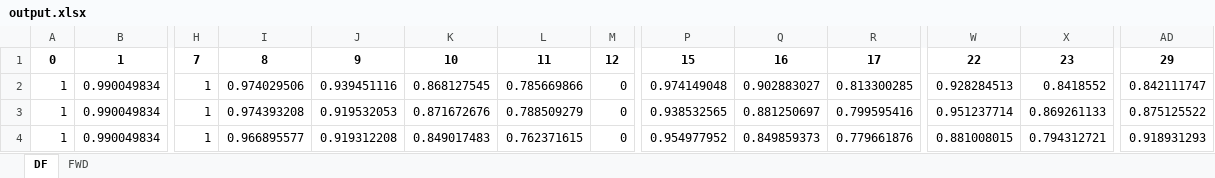
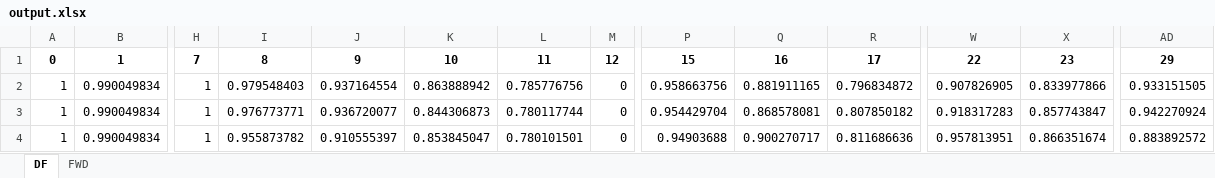
Before and after one commit to craig-wheeler-84/pricing_models, an Excel workbook: output.xlsx, sheet DF, drawn as a sheet; only a part is shown, gaps mark what is left out; values as stored, in another font and other column widths than the file's, no borders; the diff covers the shown part only; the diff names each change by its address in the sheet, - before the commit and + after, or states it on an @@ line.

Commit message:
no error

```diff
--- a/output.xlsx (sheet DF)
+++ b/output.xlsx (sheet DF)
-I2: 0.974029506
+I2: 0.979548403
-J2: 0.939451116
+J2: 0.937164554
-K2: 0.868127545
+K2: 0.863888942
-L2: 0.785669866
+L2: 0.785776756
-P2: 0.974149048
+P2: 0.958663756
-Q2: 0.902883027
+Q2: 0.881911165
-R2: 0.813300285
+R2: 0.796834872
-W2: 0.928284513
+W2: 0.907826905
-X2: 0.8418552
+X2: 0.833977866
-AD2: 0.842111747
+AD2: 0.933151505
-I3: 0.974393208
+I3: 0.976773771
-J3: 0.919532053
+J3: 0.936720077
-K3: 0.871672676
+K3: 0.844306873
-L3: 0.788509279
+L3: 0.780117744
-P3: 0.938532565
+P3: 0.954429704
-Q3: 0.881250697
+Q3: 0.868578081
-R3: 0.799595416
+R3: 0.807850182
-W3: 0.951237714
+W3: 0.918317283
-X3: 0.869261133
+X3: 0.857743847
-AD3: 0.875125522
+AD3: 0.942270924
-I4: 0.966895577
+I4: 0.955873782
-J4: 0.919312208
+J4: 0.910555397
-K4: 0.849017483
+K4: 0.853845047
-L4: 0.762371615
+L4: 0.780101501
-P4: 0.954977952
+P4: 0.94903688
-Q4: 0.849859373
+Q4: 0.900270717
-R4: 0.779661876
+R4: 0.811686636
-W4: 0.881008015
+W4: 0.957813951
-X4: 0.794312721
+X4: 0.866351674
-AD4: 0.918931293
+AD4: 0.883892572
```
Also changed, not shown: 20 edited cells elsewhere in this sheet, sheet FWD.
